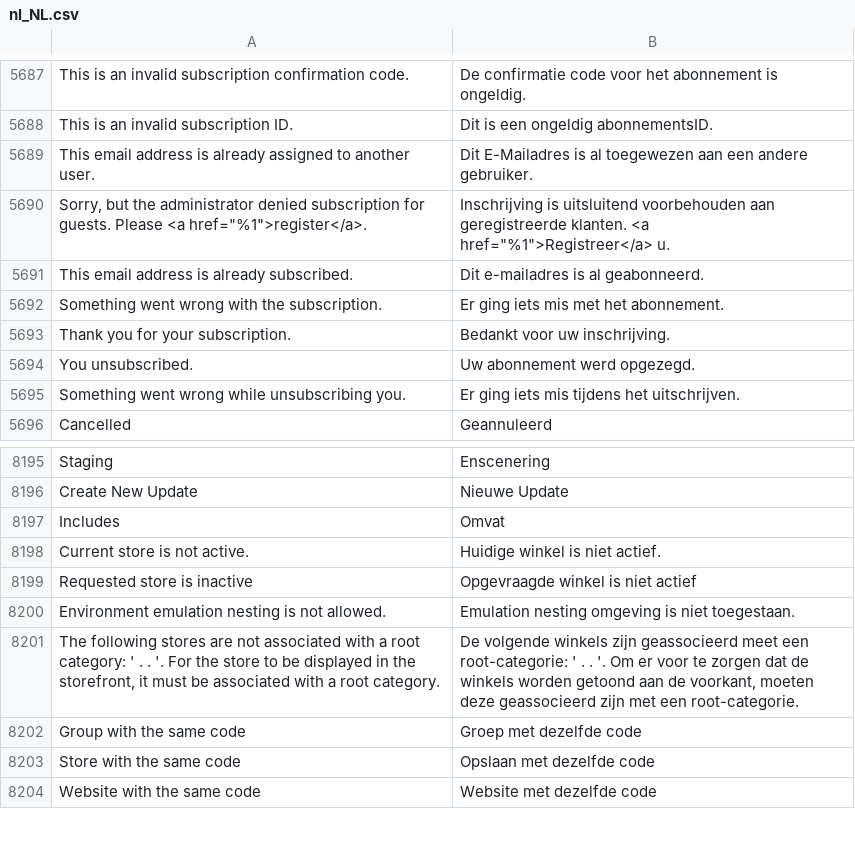
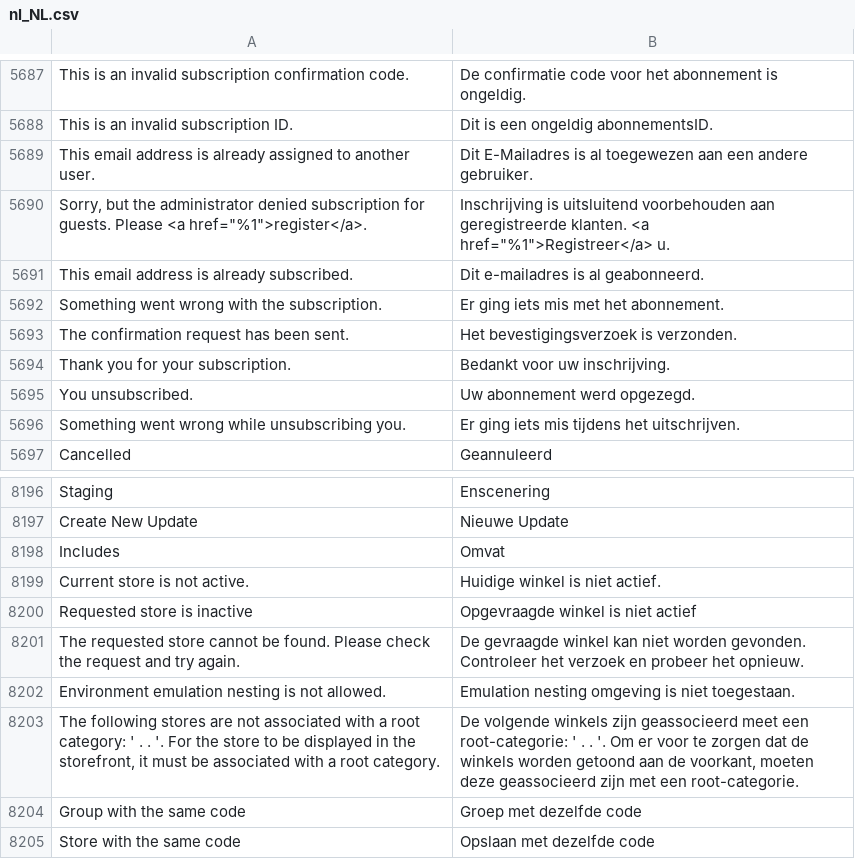
Before and after one commit to magento-l10n/language-nl_NL, a CSV file: nl_NL.csv, drawn as a sheet; only a part is shown, gaps mark what is left out; the shorter side is filled out with more unchanged rows; the diff names each change by its address in the sheet, - before the commit and + after, or states it on an @@ line.

Commit message:
Updating translations from Crowdin.

```diff
--- a/nl_NL.csv
+++ b/nl_NL.csv
+row 5693: The confirmation request has been sent. | Het bevestigingsverzoek is verzonden.
+row 8201: The requested store cannot be found. Please check the request and try again. | De gevraagde winkel kan niet worden gevonden. Controleer het verzoek en probeer het opnieuw.
```
Also changed, not shown: 1 other file.
